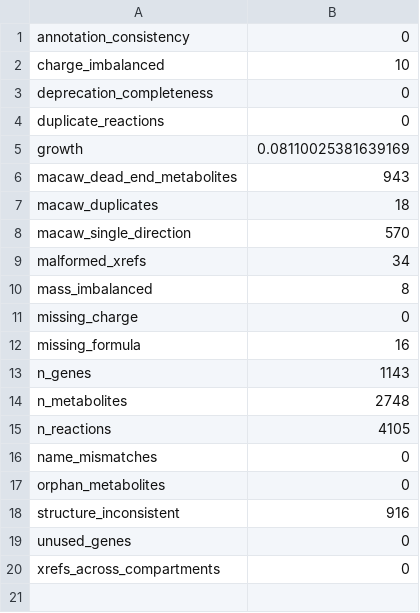
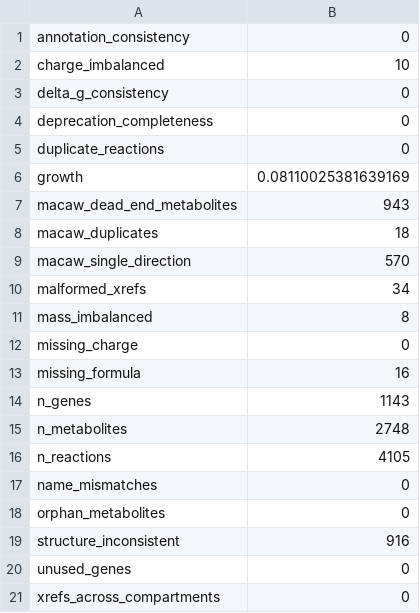
Before and after one commit to SysBioChalmers/yeast-GEM, a TSV file: data/testResults/qc_metrics.tsv, drawn as a sheet; the diff names each change by its address in the sheet, - before the commit and + after, or states it on an @@ line.

```diff
--- a/data/testResults/qc_metrics.tsv
+++ b/data/testResults/qc_metrics.tsv
+row 3: delta_g_consistency | 0
```
Also changed, not shown: 1 other file.
